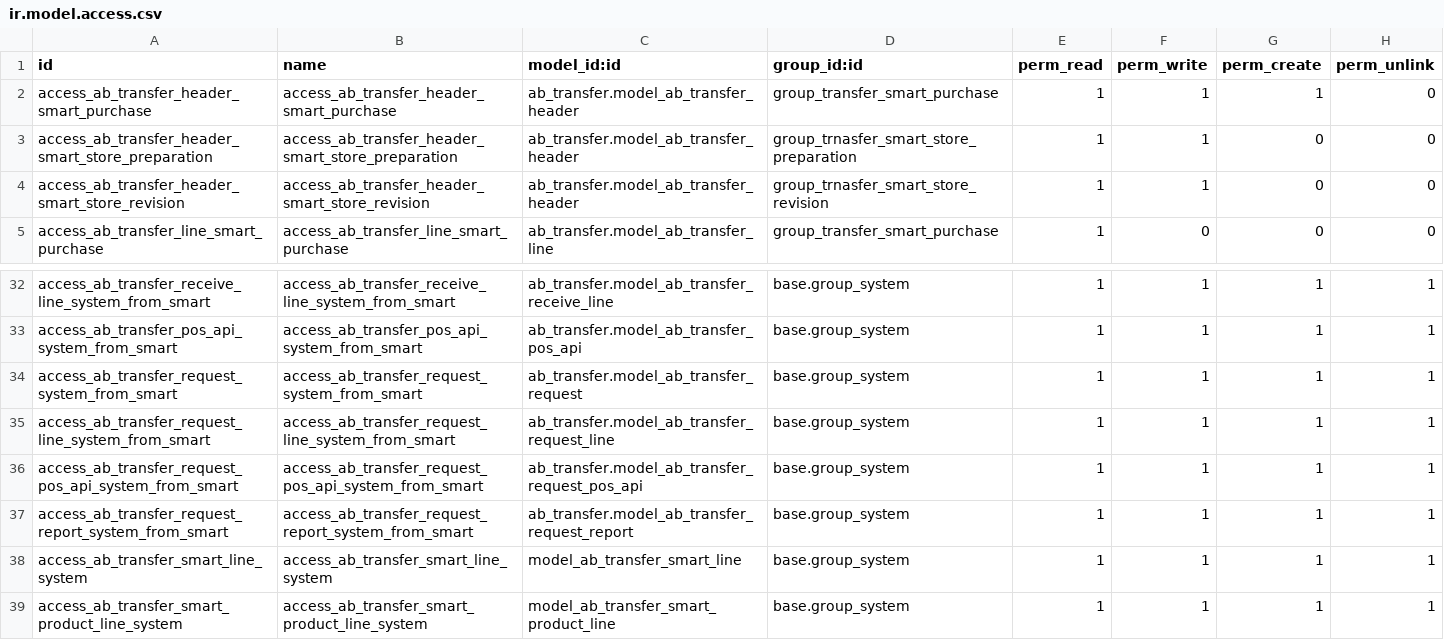
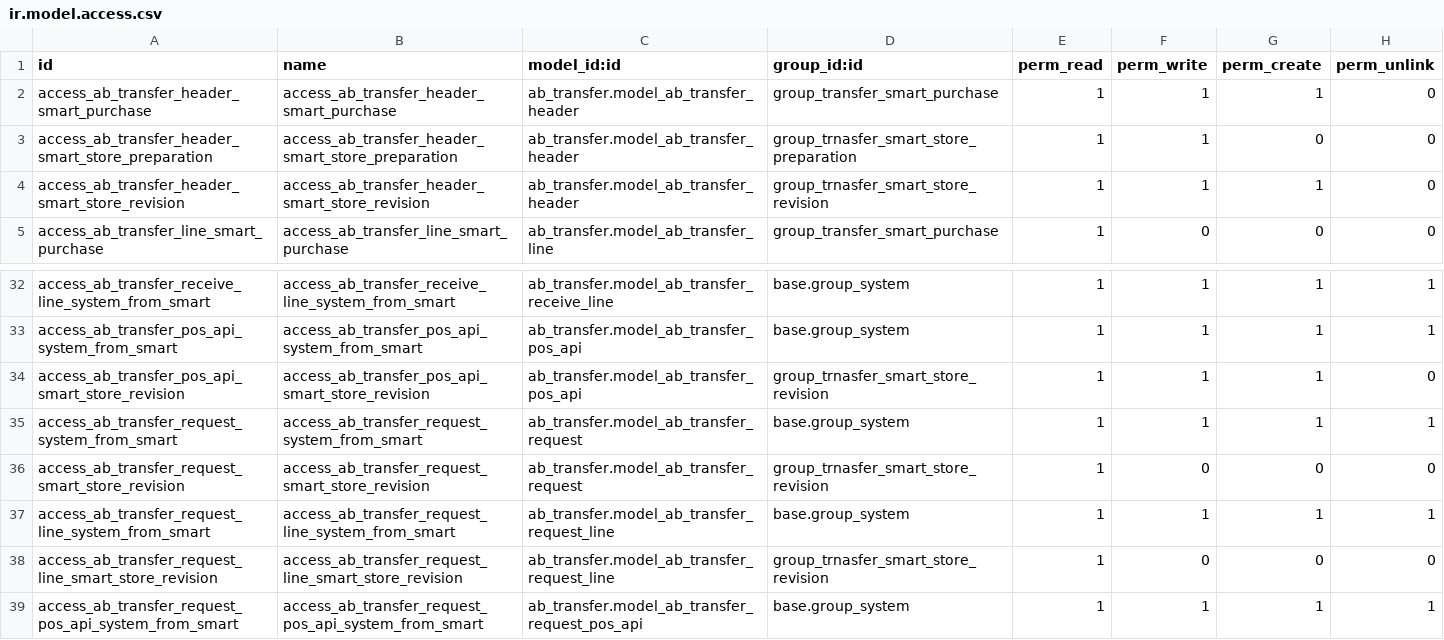
Before and after one commit to abdinpharmacies/hr, a CSV file: ab_transfer_smart/security/ir.model.access.csv, drawn as a sheet; only a part is shown, gaps mark what is left out; the shorter side is filled out with more unchanged rows.

Commit message:
ab_transfer_smart/FEAT: Add Fast Transfer Pre-Submit flow (1970#)

```diff
--- a/ab_transfer_smart/security/ir.model.access.csv
+++ b/ab_transfer_smart/security/ir.model.access.csv
@@ -3,3 +3,3 @@ access_ab_transfer_header_smart_purchase,access_ab_transfer_header_smart_purchas
 access_ab_transfer_header_smart_store_preparation,access_ab_transfer_header_smart_store_preparation,ab_transfer.model_ab_transfer_header,group_trnasfer_smart_store_preparation,1,1,0,0
-access_ab_transfer_header_smart_store_revision,access_ab_transfer_header_smart_store_revision,ab_transfer.model_ab_transfer_header,group_trnasfer_smart_store_revision,1,1,0,0
+access_ab_transfer_header_smart_store_revision,access_ab_transfer_header_smart_store_revision,ab_transfer.model_ab_transfer_header,group_trnasfer_smart_store_revision,1,1,1,0
 access_ab_transfer_line_smart_purchase,access_ab_transfer_line_smart_purchase,ab_transfer.model_ab_transfer_line,group_transfer_smart_purchase,1,0,0,0
@@ -33,4 +33,7 @@ access_ab_transfer_receive_line_system_from_smart,access_ab_transfer_receive_lin
 access_ab_transfer_pos_api_system_from_smart,access_ab_transfer_pos_api_system_from_smart,ab_transfer.model_ab_transfer_pos_api,base.group_system,1,1,1,1
+access_ab_transfer_pos_api_smart_store_revision,access_ab_transfer_pos_api_smart_store_revision,ab_transfer.model_ab_transfer_pos_api,group_trnasfer_smart_store_revision,1,1,1,0
 access_ab_transfer_request_system_from_smart,access_ab_transfer_request_system_from_smart,ab_transfer.model_ab_transfer_request,base.group_system,1,1,1,1
+access_ab_transfer_request_smart_store_revision,access_ab_transfer_request_smart_store_revision,ab_transfer.model_ab_transfer_request,group_trnasfer_smart_store_revision,1,0,0,0
 access_ab_transfer_request_line_system_from_smart,access_ab_transfer_request_line_system_from_smart,ab_transfer.model_ab_transfer_request_line,base.group_system,1,1,1,1
+access_ab_transfer_request_line_smart_store_revision,access_ab_transfer_request_line_smart_store_revision,ab_transfer.model_ab_transfer_request_line,group_trnasfer_smart_store_revision,1,0,0,0
 access_ab_transfer_request_pos_api_system_from_smart,access_ab_transfer_request_pos_api_system_from_smart,ab_transfer.model_ab_transfer_request_pos_api,base.group_system,1,1,1,1
```
Also changed, not shown: 8 other files.
